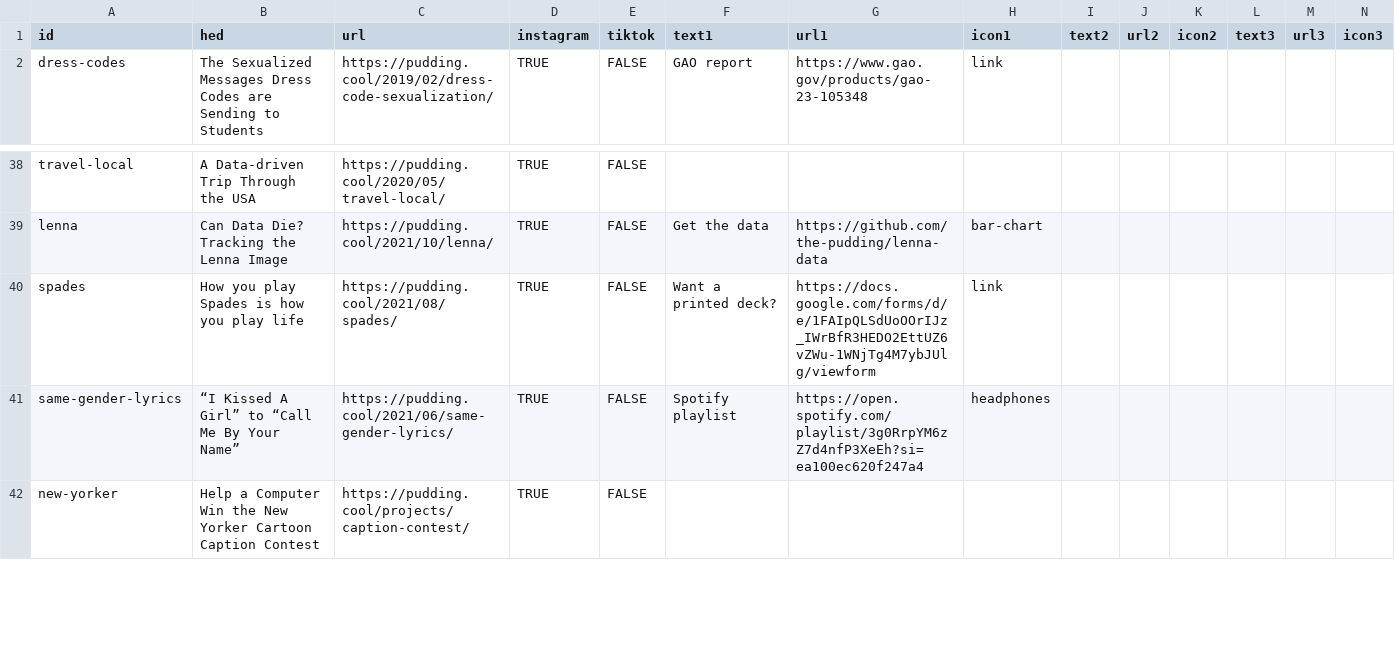
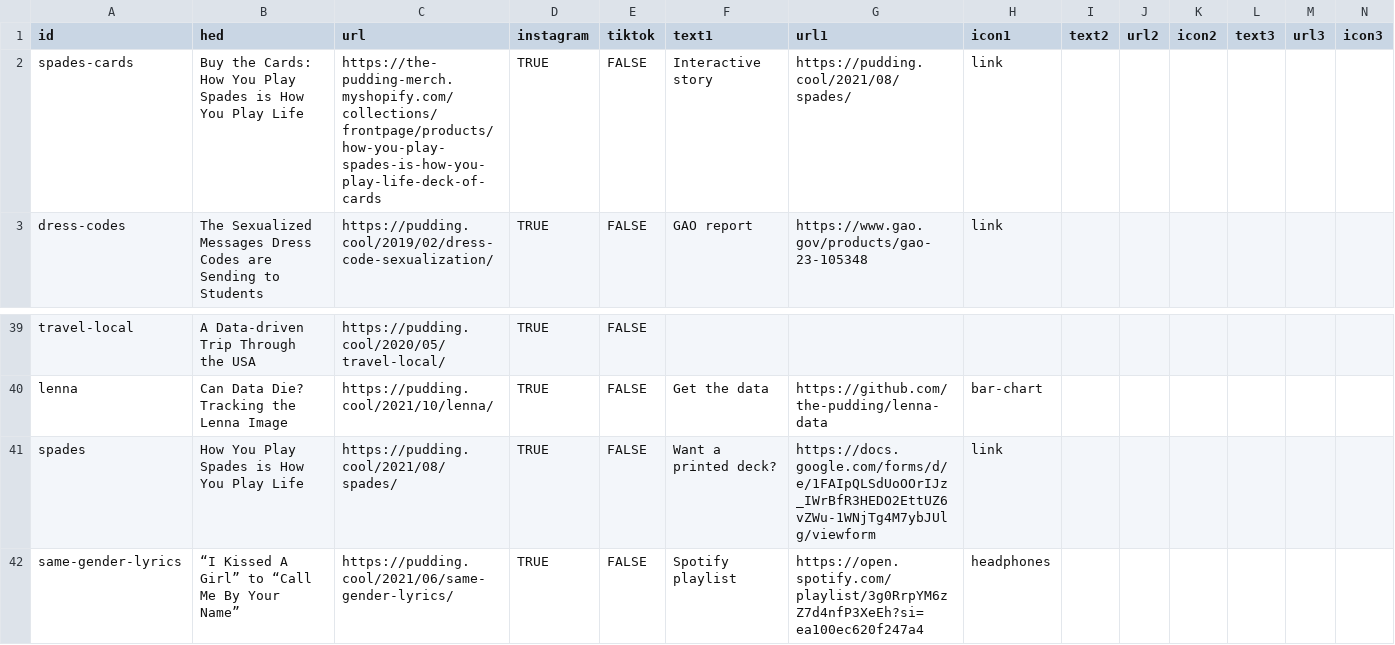
Before and after one commit to the-pudding/ig-links, a CSV file: static/assets/data.csv, drawn as a sheet; only a part is shown, gaps mark what is left out; the shorter side is filled out with more unchanged rows.

Commit message:
adds spades

```diff
--- a/static/assets/data.csv
+++ b/static/assets/data.csv
@@ -1,2 +1,3 @@
 id,hed,url,instagram,tiktok,text1,url1,icon1,text2,url2,icon2,text3,url3,icon3
+spades-cards,Buy the Cards: How You Play Spades is How You Play Life,https://the-pudding-merch.myshopify.com/collections/frontpage/products/how-you-play-spades-is-how-you-play-life-deck-of-cards,TRUE,FALSE,Interactive story,https://pudding.cool/2021/08/spades/,link,,,,,,
 dress-codes,The Sexualized Messages Dress Codes are Sending to Students,https://pudding.cool/2019/02/dress-code-sexualization/,TRUE,FALSE,GAO report,https://www.gao.gov/products/gao-23-105348,link,,,,,,
@@ -39,3 +40,3 @@ travel-local,A Data-driven Trip Through the USA,https://pudding.cool/2020/05/tra
 lenna,Can Data Die? Tracking the Lenna Image,https://pudding.cool/2021/10/lenna/,TRUE,FALSE,Get the data,https://github.com/the-pudding/lenna-data,bar-chart,,,,,,
-spades,How you play Spades is how you play life,https://pudding.cool/2021/08/spades/,TRUE,FALSE,Want a printed deck?,https://docs.google.com/forms/d/e/1FAIpQLSdUoOOrIJz_IWrBfR3HEDO2EttUZ6vZWu-1WNjTg4M7ybJUlg/viewform,link,,,,,,
+spades,How You Play Spades is How You Play Life,https://pudding.cool/2021/08/spades/,TRUE,FALSE,Want a printed deck?,https://docs.google.com/forms/d/e/1FAIpQLSdUoOOrIJz_IWrBfR3HEDO2EttUZ6vZWu-1WNjTg4M7ybJUlg/viewform,link,,,,,,
 same-gender-lyrics,“I Kissed A Girl” to “Call Me By Your Name”,https://pudding.cool/2021/06/same-gender-lyrics/,TRUE,FALSE,Spotify playlist,https://open.spotify.com/playlist/3g0RrpYM6zZ7d4nfP3XeEh?si=ea100ec620f247a4,headphones,,,,,,
```
Also changed, not shown: 1 other file.
